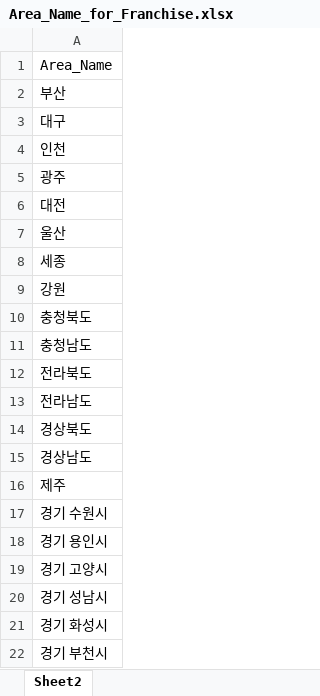
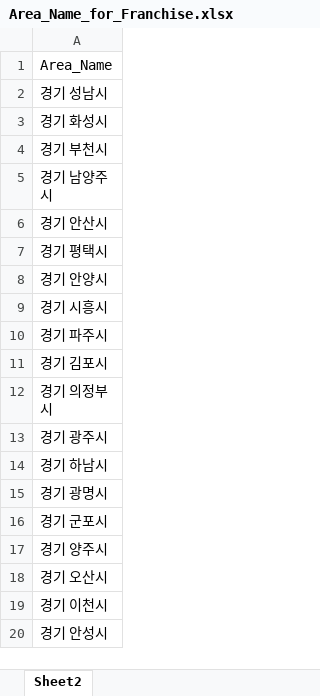
Before and after one commit to uzairabid1/boramProject, an Excel workbook: Area_Name_for_Franchise.xlsx, sheet Sheet2, drawn as a sheet; only a part is shown; the shorter side is filled out with more unchanged rows; values as stored, in another font and other column widths than the file's, no borders; the diff names each change by its address in the sheet, - before the commit and + after, or states it on an @@ line.

```diff
--- a/Area_Name_for_Franchise.xlsx (sheet Sheet2)
+++ b/Area_Name_for_Franchise.xlsx (sheet Sheet2)
-row 2: 부산
-row 3: 대구
-row 4: 인천
-row 5: 광주
-row 6: 대전
-row 7: 울산
-row 8: 세종
-row 9: 강원
-row 10: 충청북도
-row 11: 충청남도
-row 12: 전라북도
-row 13: 전라남도
-row 14: 경상북도
-row 15: 경상남도
-row 16: 제주
-row 17: 경기 수원시
-row 18: 경기 용인시
-row 19: 경기 고양시
```
Also changed, not shown: List_Franchise_noChicken2.xlsx.
